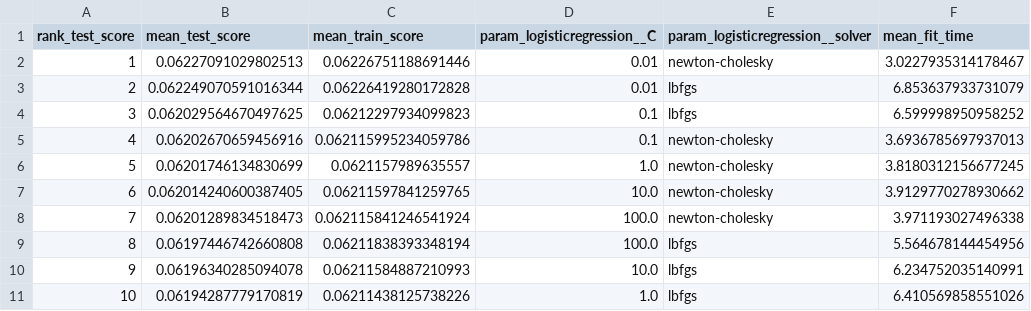
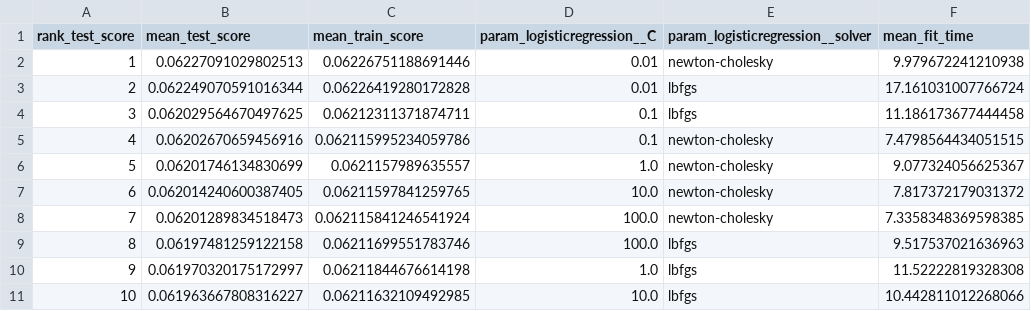
Before and after one commit to UBC-MDS/dsci522_group14, a CSV file: results/tables/model_table.csv, drawn as a sheet.

```diff
--- a/results/tables/model_table.csv
+++ b/results/tables/model_table.csv
@@ -1,11 +1,11 @@
 rank_test_score,mean_test_score,mean_train_score,param_logisticregression__C,param_logisticregression__solver,mean_fit_time
-1,0.06227091029802513,0.06226751188691446,0.01,newton-cholesky,3.0227935314178467
-2,0.062249070591016344,0.06226419280172828,0.01,lbfgs,6.853637933731079
-3,0.062029564670497625,0.06212297934099823,0.1,lbfgs,6.599998950958252
-4,0.06202670659456916,0.062115995234059786,0.1,newton-cholesky,3.6936785697937013
-5,0.06201746134830699,0.0621157989635557,1.0,newton-cholesky,3.8180312156677245
-6,0.062014240600387405,0.06211597841259765,10.0,newton-cholesky,3.9129770278930662
-7,0.06201289834518473,0.062115841246541924,100.0,newton-cholesky,3.971193027496338
-8,0.06197446742660808,0.06211838393348194,100.0,lbfgs,5.564678144454956
-9,0.06196340285094078,0.06211584887210993,10.0,lbfgs,6.234752035140991
-10,0.06194287779170819,0.06211438125738226,1.0,lbfgs,6.410569858551026
+1,0.06227091029802513,0.06226751188691446,0.01,newton-cholesky,9.979672241210938
+2,0.062249070591016344,0.06226419280172828,0.01,lbfgs,17.161031007766724
+3,0.062029564670497625,0.06212311371874711,0.1,lbfgs,11.186173677444458
+4,0.06202670659456916,0.062115995234059786,0.1,newton-cholesky,7.4798564434051515
+5,0.06201746134830699,0.0621157989635557,1.0,newton-cholesky,9.077324056625367
+6,0.062014240600387405,0.06211597841259765,10.0,newton-cholesky,7.817372179031372
+7,0.06201289834518473,0.062115841246541924,100.0,newton-cholesky,7.3358348369598385
+8,0.06197481259122158,0.06211699551783746,100.0,lbfgs,9.517537021636963
+9,0.061970320175172997,0.06211844676614198,1.0,lbfgs,11.52222819328308
+10,0.061963667808316227,0.06211632109492985,10.0,lbfgs,10.442811012268066
```
Also changed, not shown: 53 other files.
